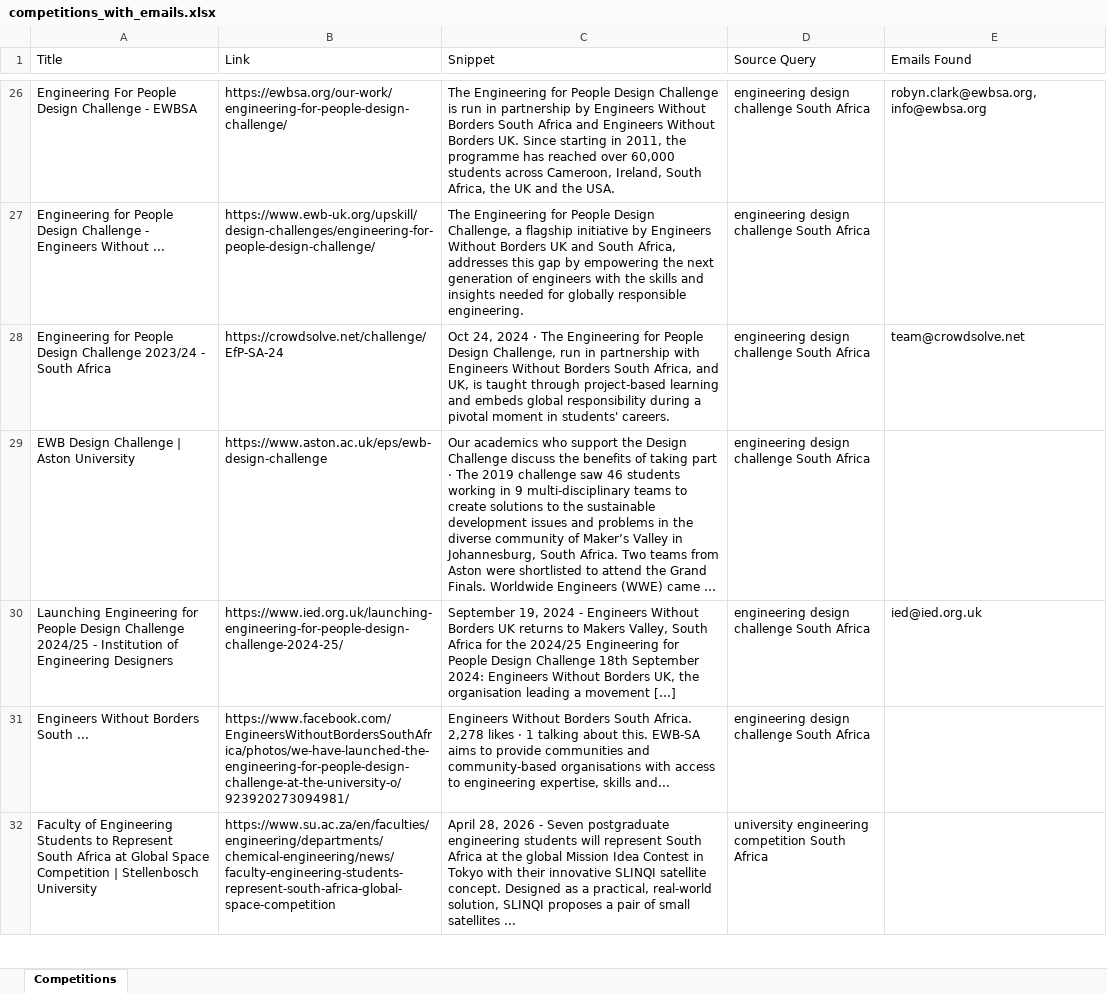
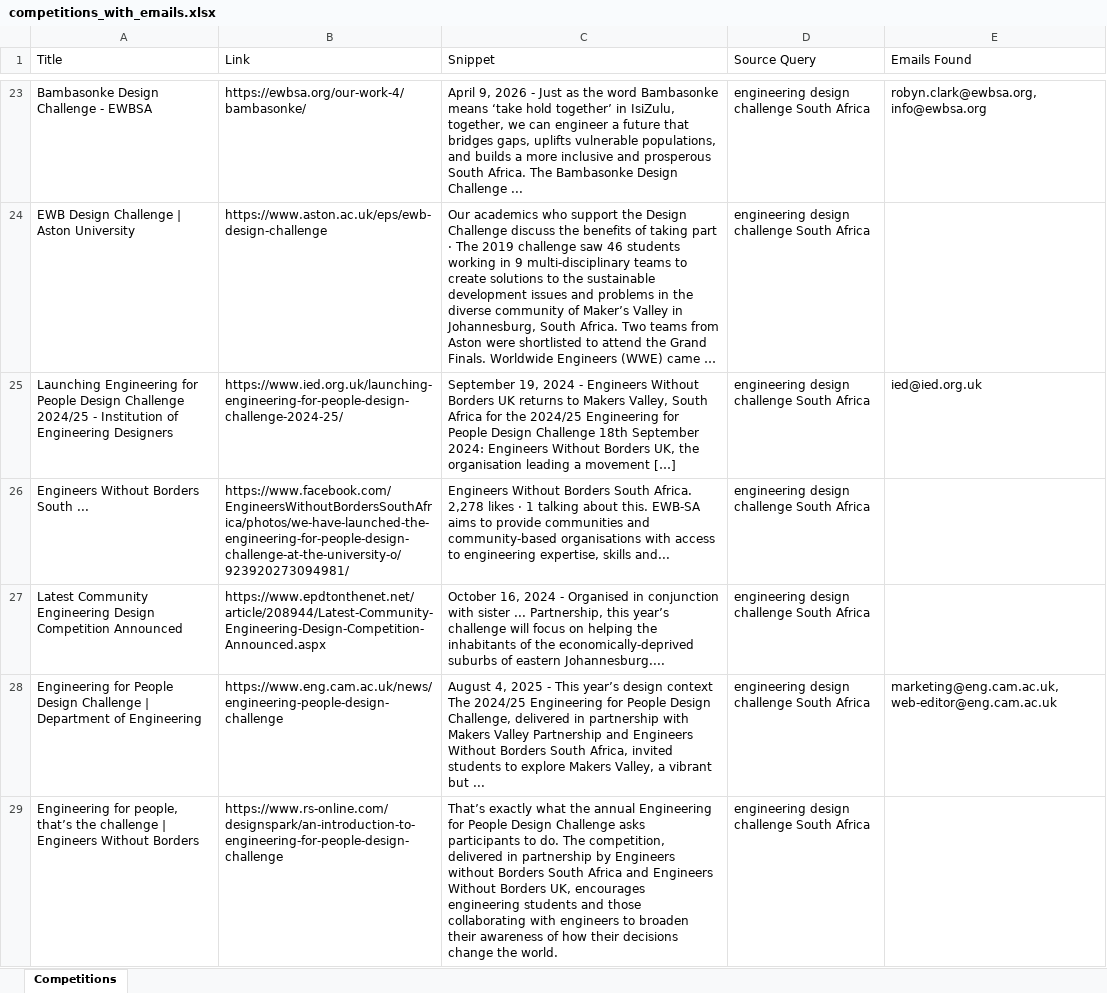
Before and after one commit to MareanaNsuku/CompetitionScraper, an Excel workbook: data/competitions_with_emails.xlsx, sheet Competitions, drawn as a sheet; only a part is shown, gaps mark what is left out; the shorter side is filled out with more unchanged rows; long unchanged cells end in …; values as stored, in another font and other column widths than the file's, no borders; removed rows and columns are numbered as before the commit, all else as after; the diff covers the shown part only; the diff names each change by its address in the sheet, - before the commit and + after, or states it on an @@ line.

```diff
--- a/data/competitions_with_emails.xlsx (sheet Competitions)
+++ b/data/competitions_with_emails.xlsx (sheet Competitions)
-A23 (Title): Engineering For People Design Challenge - EWBSA
+A23 (Title): Bambasonke Design Challenge - EWBSA
-B23 (Link): https://ewbsa.org/our-work/engineering-for-people-design-challenge/
+B23 (Link): https://ewbsa.org/our-work-4/bambasonke/
-C23 (Snippet): The Engineering for People Design Challenge is run in partnership by Engineers Without Borders South Africa and Engineers Without Borders UK. Since starting in 2011, the programme has reached over 60,000 students across Cameroon, Ireland, South Africa, the UK and the USA.
+C23 (Snippet): April 9, 2026 - Just as the word Bambasonke means ‘take hold together’ in IsiZulu, together, we can engineer a future that bridges gaps, uplifts vulnerable populations, and builds a more inclusive and prosperous South Africa. The Bambasonke Design Challenge ...
-row 27: Engineering for People Design Challenge - Engineers Without ... | https://www.ewb-uk.org/upskill/design-challenges/engineering-for-people-design-challenge/ | The Engineering for People Design Challenge, a flagship initiative by Engineers Without Borders UK and South Africa, addresses this gap by empowering the next generation of engineers with the skills and insights needed for globally responsible engineering. | engineering design challenge South Africa
-row 28: Engineering for People Design Challenge 2023/24 - South Africa | https://crowdsolve.net/challenge/EfP-SA-24 | Oct 24, 2024 · The Engineering for People Design Challenge, run in partnership with Engineers Without Borders South Africa, and UK, is taught through project-based learning and embeds global responsibility during a pivotal moment in students' careers. | engineering design challenge South Africa | team@crowdsolve.net
+row 27: Latest Community Engineering Design Competition Announced | https://www.epdtonthenet.net/article/208944/Latest-Community-Engineering-Design-Competition-Announced.aspx | October 16, 2024 - Organised in conjunction with sister ... Partnership, this year’s challenge will focus on helping the inhabitants of the economically-deprived suburbs of eastern Johannesburg.... | engineering design challenge South Africa
+row 28: Engineering for People Design Challenge | Department of Engineering | https://www.eng.cam.ac.uk/news/engineering-people-design-challenge | August 4, 2025 - This year’s design context The 2024/25 Engineering for People Design Challenge, delivered in partnership with Makers Valley Partnership and Engineers Without Borders South Africa, invited students to explore Makers Valley, a vibrant but ... | engineering design challenge South Africa | marketing@eng.cam.ac.uk, web-editor@eng.cam.ac.uk
+row 29: Engineering for people, that’s the challenge | Engineers Without Borders | https://www.rs-online.com/designspark/an-introduction-to-engineering-for-people-design-challenge | That’s exactly what the annual Engineering for People Design Challenge asks participants to do. The competition, delivered in partnership by Engineers without Borders South Africa and Engineers Without Borders UK, encourages engineering students and those collaborating with engineers to broaden their awareness of how their decisions change the world. | engineering design challenge South Africa
```
Also changed, not shown: 43 added rows, 38 removed rows, 7 moved rows and 47 edited cells elsewhere in this sheet.
